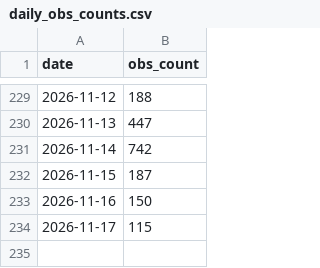
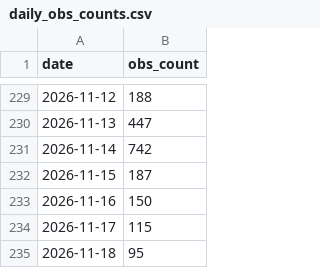
Before and after one commit to halltony/lothianbirds, a CSV file: docs/daily_obs_counts.csv, drawn as a sheet; only a part is shown, gaps mark what is left out; the diff names each change by its address in the sheet, - before the commit and + after, or states it on an @@ line.

```diff
--- a/docs/daily_obs_counts.csv
+++ b/docs/daily_obs_counts.csv
+row 235: 2026-11-18 | 95
```
Also changed, not shown: docs/monthly_obs_counts.csv, 6 other files.
